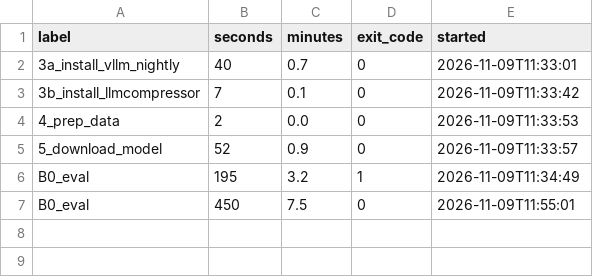
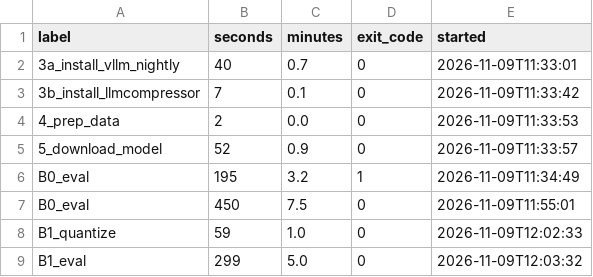
Before and after one commit to tatsuya-fukuoka/qwen3.5-quantization-benchmark, a TSV file: results_main/timings_b.tsv, drawn as a sheet; the diff names each change by its address in the sheet, - before the commit and + after, or states it on an @@ line.

Commit message:
Add Phase 2 result (B1)

```diff
--- a/results_main/timings_b.tsv
+++ b/results_main/timings_b.tsv
+row 8: B1_quantize | 59 | 1.0 | 0 | 2026-11-09T12:02:33
+row 9: B1_eval | 299 | 5.0 | 0 | 2026-11-09T12:03:32
```
Also changed, not shown: 5 other files.
